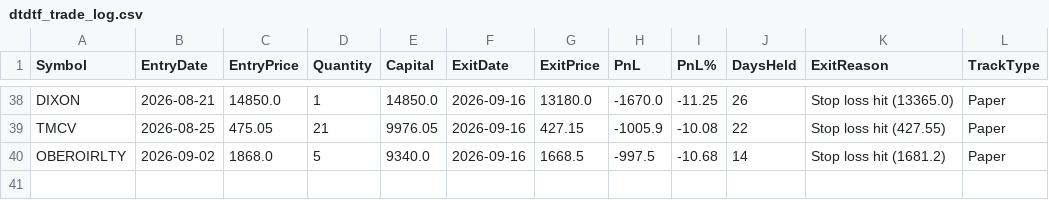
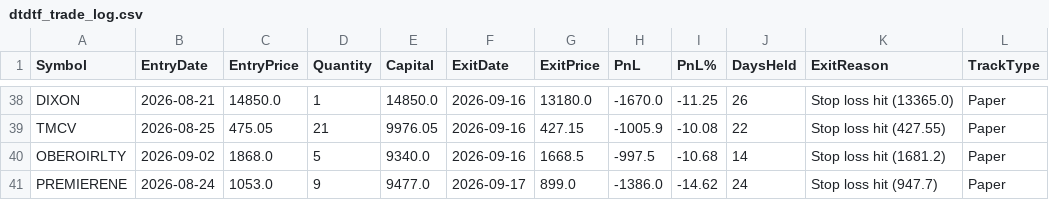
Before and after one commit to finnyrajmann/nse-dtdtf, a CSV file: data/dtdtf_trade_log.csv, drawn as a sheet; only a part is shown, gaps mark what is left out; the diff names each change by its address in the sheet, - before the commit and + after, or states it on an @@ line.

Commit message:
Auto-update — 2026-09-17

```diff
--- a/data/dtdtf_trade_log.csv
+++ b/data/dtdtf_trade_log.csv
+row 41: PREMIERENE | 2026-08-24 | 1053.0 | 9 | 9477.0 | 2026-09-17 | 899.0 | -1386.0 | -14.62 | 24 | Stop loss hit (947.7) | Paper
```
